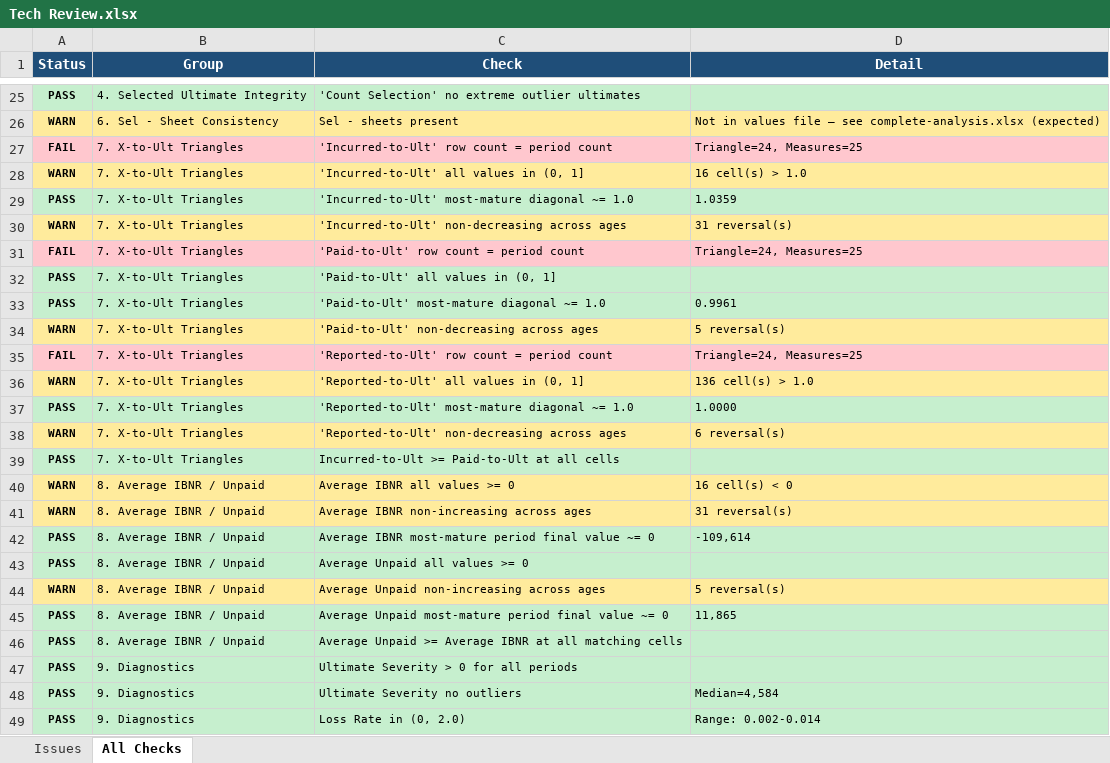
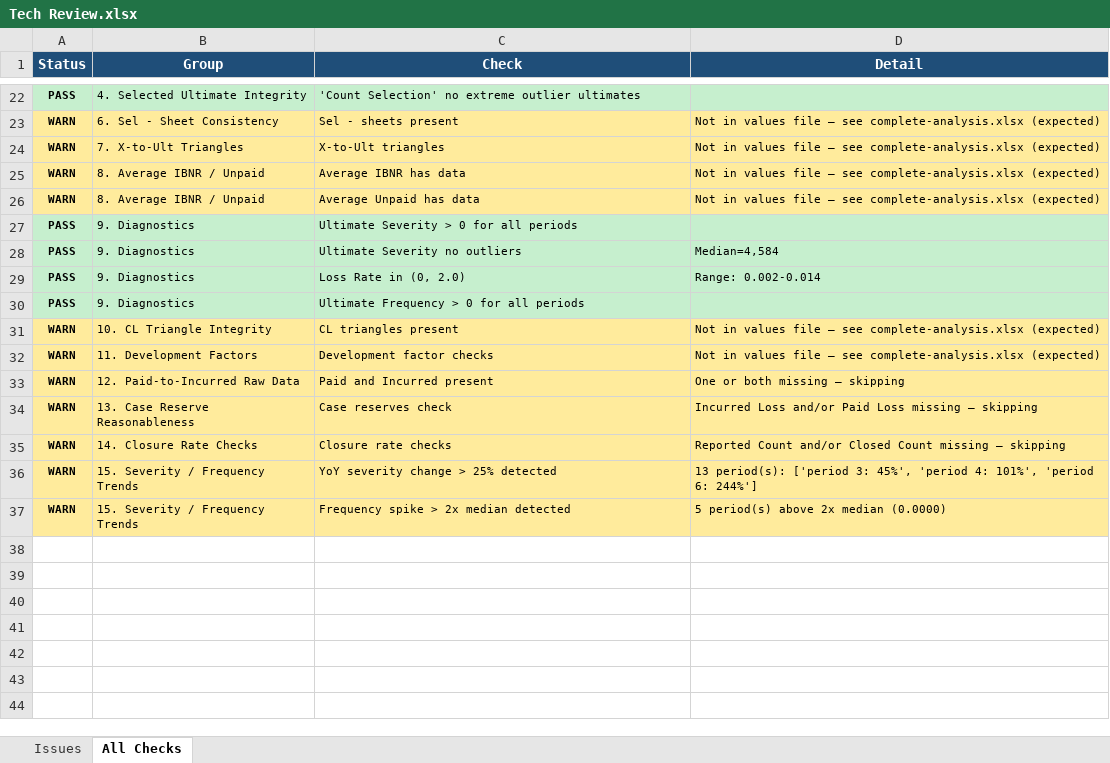
Before and after one commit to cas-team-analyst/team-analyst, an Excel workbook: sample-data/sample-run/Tech Review.xlsx, sheet All Checks, drawn as a sheet; only a part is shown, gaps mark what is left out; the shorter side is filled out with more unchanged rows; values as stored, in another font and other column widths than the file's, no borders; removed rows and columns are numbered as before the commit, all else as after; the diff covers the shown part only; the diff names each change by its address in the sheet, - before the commit and + after, or states it on an @@ line.

```diff
--- a/sample-data/sample-run/Tech Review.xlsx (sheet All Checks)
+++ b/sample-data/sample-run/Tech Review.xlsx (sheet All Checks)
-row 27: FAIL | 7. X-to-Ult Triangles | 'Incurred-to-Ult' row count = period count | Triangle=24, Measures=25
-row 28: WARN | 7. X-to-Ult Triangles | 'Incurred-to-Ult' all values in (0, 1] | 16 cell(s) > 1.0
-row 29: PASS | 7. X-to-Ult Triangles | 'Incurred-to-Ult' most-mature diagonal ~= 1.0 | 1.0359
-row 30: WARN | 7. X-to-Ult Triangles | 'Incurred-to-Ult' non-decreasing across ages | 31 reversal(s)
-row 31: FAIL | 7. X-to-Ult Triangles | 'Paid-to-Ult' row count = period count | Triangle=24, Measures=25
-row 32: PASS | 7. X-to-Ult Triangles | 'Paid-to-Ult' all values in (0, 1]
-row 33: PASS | 7. X-to-Ult Triangles | 'Paid-to-Ult' most-mature diagonal ~= 1.0 | 0.9961
-row 34: WARN | 7. X-to-Ult Triangles | 'Paid-to-Ult' non-decreasing across ages | 5 reversal(s)
-row 35: FAIL | 7. X-to-Ult Triangles | 'Reported-to-Ult' row count = period count | Triangle=24, Measures=25
-C24 (Check): 'Reported-to-Ult' all values in (0, 1]
+C24 (Check): X-to-Ult triangles
-D24 (Detail): 136 cell(s) > 1.0
+D24 (Detail): Not in values file — see complete-analysis.xlsx (expected)
-row 37: PASS | 7. X-to-Ult Triangles | 'Reported-to-Ult' most-mature diagonal ~= 1.0 | 1.0000
-row 38: WARN | 7. X-to-Ult Triangles | 'Reported-to-Ult' non-decreasing across ages | 6 reversal(s)
-row 39: PASS | 7. X-to-Ult Triangles | Incurred-to-Ult >= Paid-to-Ult at all cells
-C25 (Check): Average IBNR all values >= 0
+C25 (Check): Average IBNR has data
-D25 (Detail): 16 cell(s) < 0
+D25 (Detail): Not in values file — see complete-analysis.xlsx (expected)
-row 41: WARN | 8. Average IBNR / Unpaid | Average IBNR non-increasing across ages | 31 reversal(s)
-row 42: PASS | 8. Average IBNR / Unpaid | Average IBNR most-mature period final value ~= 0 | -109,614
-row 43: PASS | 8. Average IBNR / Unpaid | Average Unpaid all values >= 0
-C26 (Check): Average Unpaid non-increasing across ages
+C26 (Check): Average Unpaid has data
-D26 (Detail): 5 reversal(s)
+D26 (Detail): Not in values file — see complete-analysis.xlsx (expected)
-row 45: PASS | 8. Average IBNR / Unpaid | Average Unpaid most-mature period final value ~= 0 | 11,865
-row 46: PASS | 8. Average IBNR / Unpaid | Average Unpaid >= Average IBNR at all matching cells
```
Also changed, not shown: 3 removed rows, 3 edited cells and cell formats elsewhere in this sheet, sheet Issues, sample-data/sample-run/Analysis.xlsx, sample-data/sample-run/selections/Chain Ladder Selections - LDFs.xlsx, 36 other files.
